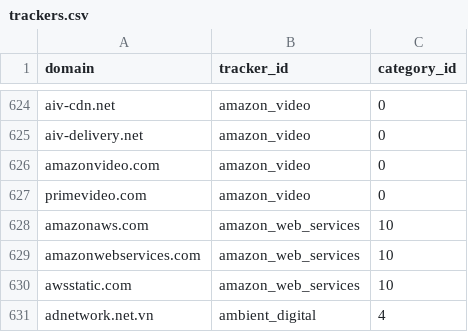
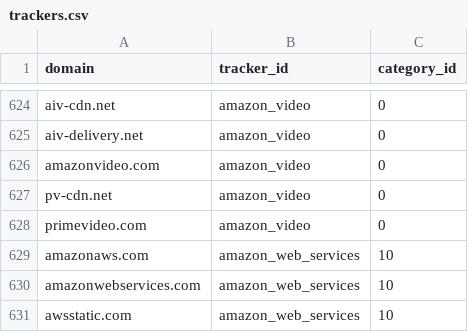
Before and after one commit to AdguardTeam/companiesdb, a CSV file: dist/trackers.csv, drawn as a sheet; only a part is shown, gaps mark what is left out; the shorter side is filled out with more unchanged rows.

```diff
--- a/dist/trackers.csv
+++ b/dist/trackers.csv
@@ -626,2 +626,3 @@ aiv-delivery.net;amazon_video;0
 amazonvideo.com;amazon_video;0
+pv-cdn.net;amazon_video;0
 primevideo.com;amazon_video;0
```
Also changed, not shown: 3 other files.
